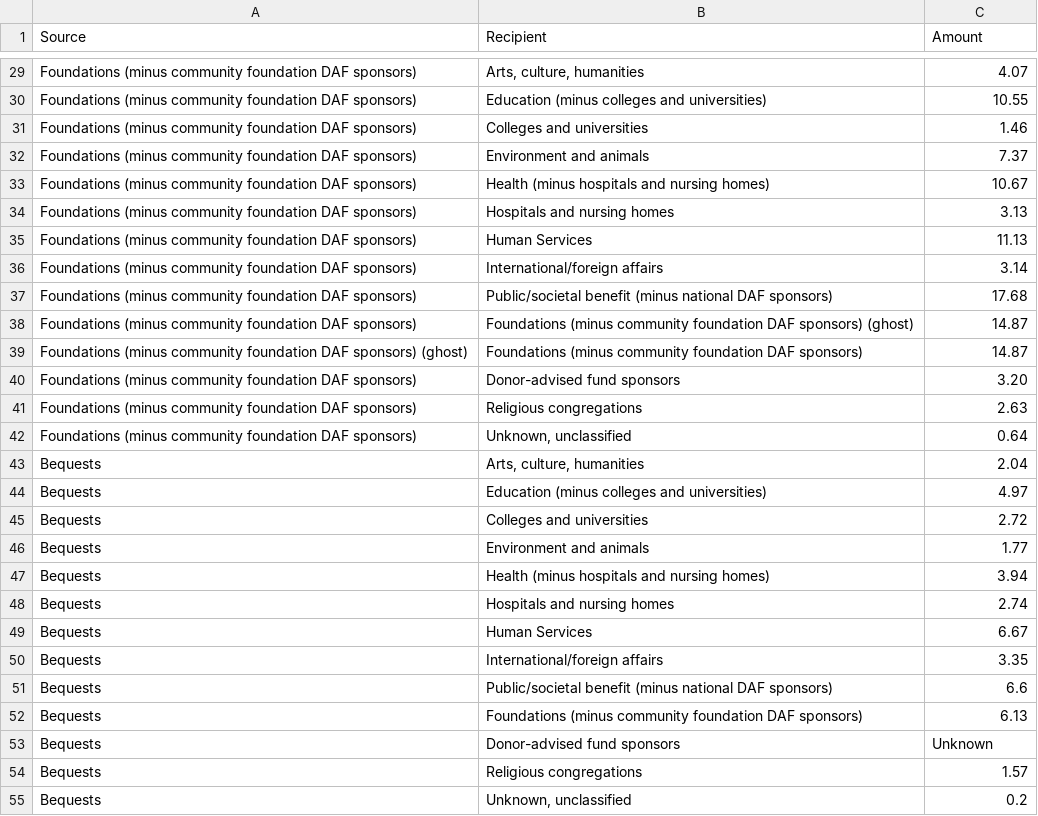
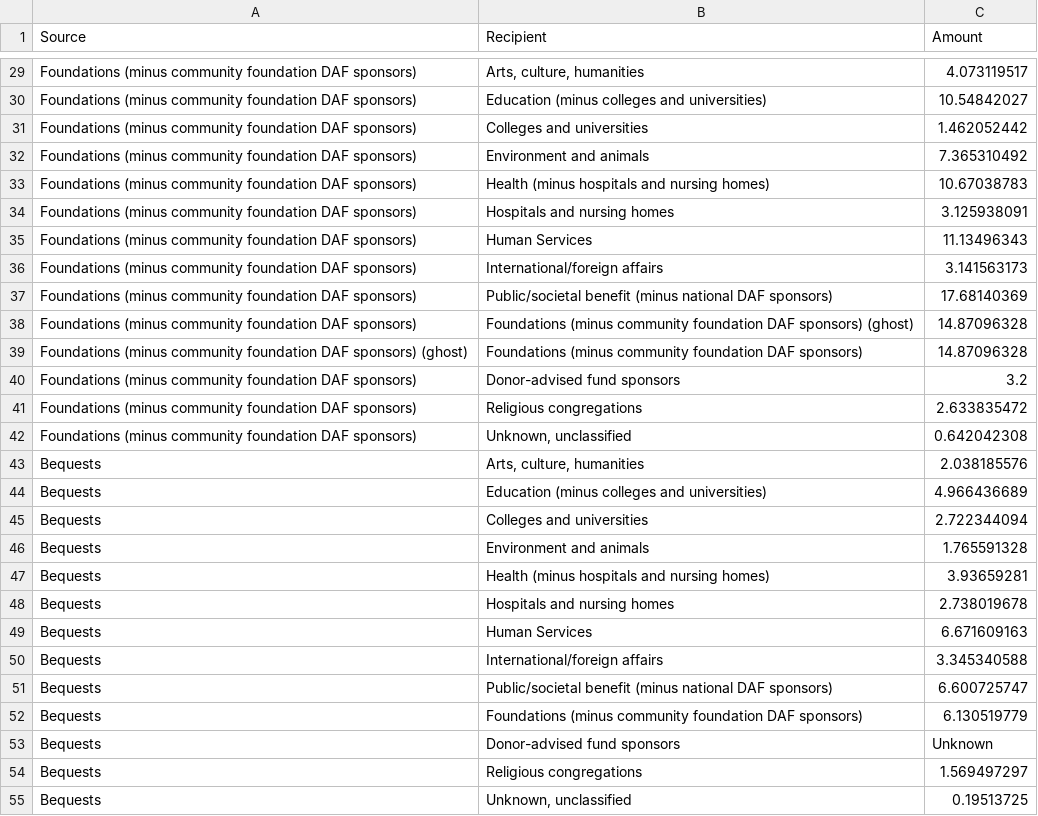
Before and after one commit to HFAwesomeCharts/MCNNonprofitEconomy, a CSV file: data/nonprofit_economy/MCN_nonprofit_economy_revenue_edges_2023.csv, drawn as a sheet; only a part is shown, gaps mark what is left out; the diff covers the shown part only; the diff names each change by its address in the sheet, - before the commit and + after, or states it on an @@ line.

```diff
--- a/data/nonprofit_economy/MCN_nonprofit_economy_revenue_edges_2023.csv
+++ b/data/nonprofit_economy/MCN_nonprofit_economy_revenue_edges_2023.csv
-C29 (Amount): 4.07
+C29 (Amount): 4.073119517
-C30 (Amount): 10.55
+C30 (Amount): 10.54842027
-C31 (Amount): 1.46
+C31 (Amount): 1.462052442
-C32 (Amount): 7.37
+C32 (Amount): 7.365310492
-C33 (Amount): 10.67
+C33 (Amount): 10.67038783
-C34 (Amount): 3.13
+C34 (Amount): 3.125938091
-C35 (Amount): 11.13
+C35 (Amount): 11.13496343
-C36 (Amount): 3.14
+C36 (Amount): 3.141563173
-C37 (Amount): 17.68
+C37 (Amount): 17.68140369
-C38:C39 (Amount): 14.87
+C38:C39 (Amount): 14.87096328
-C40 (Amount): 3.20
+C40 (Amount): 3.2
-C41 (Amount): 2.63
+C41 (Amount): 2.633835472
-C42 (Amount): 0.64
+C42 (Amount): 0.642042308
-C43 (Amount): 2.04
+C43 (Amount): 2.038185576
-C44 (Amount): 4.97
+C44 (Amount): 4.966436689
-C45 (Amount): 2.72
+C45 (Amount): 2.722344094
-C46 (Amount): 1.77
+C46 (Amount): 1.765591328
-C47 (Amount): 3.94
+C47 (Amount): 3.93659281
-C48 (Amount): 2.74
+C48 (Amount): 2.738019678
-C49 (Amount): 6.67
+C49 (Amount): 6.671609163
-C50 (Amount): 3.35
+C50 (Amount): 3.345340588
-C51 (Amount): 6.6
+C51 (Amount): 6.600725747
-C52 (Amount): 6.13
+C52 (Amount): 6.130519779
-C54 (Amount): 1.57
+C54 (Amount): 1.569497297
-C55 (Amount): 0.2
+C55 (Amount): 0.19513725
```
Also changed, not shown: 71 edited cells elsewhere in this file, data/nonprofit_economy/MCN_nonprofit_economy_revenue_nodes_2023.csv, 3 other files.
